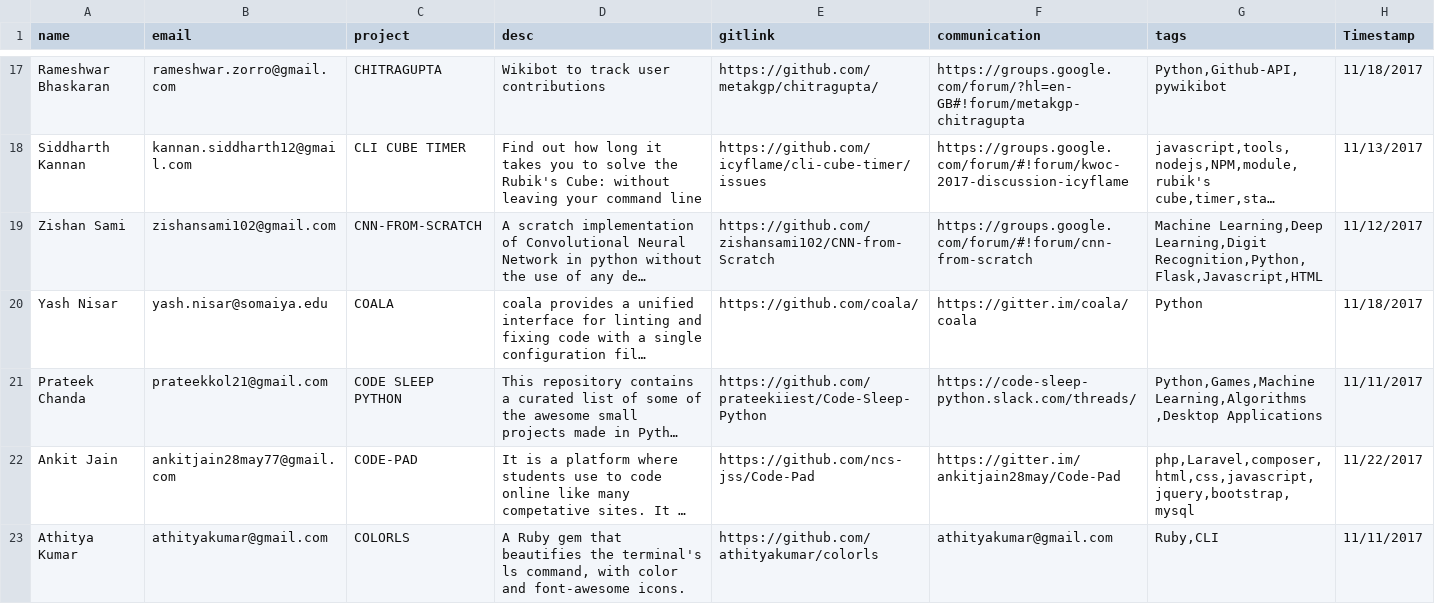
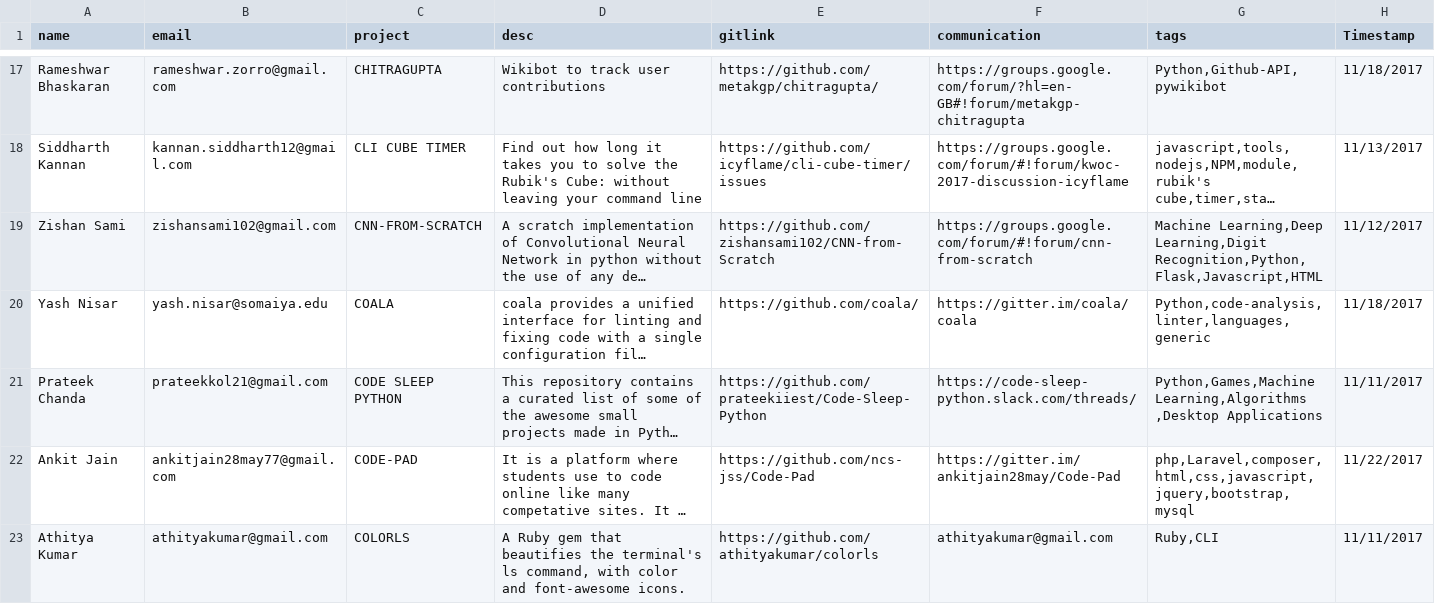
Before and after one commit to kossiitkgp/kwoc-2017, a CSV file: gh_scraper/projects.csv, drawn as a sheet; only a part is shown, gaps mark what is left out; long unchanged cells end in …; the diff names each change by its address in the sheet, - before the commit and + after, or states it on an @@ line.

Commit message:
Add additional labels for coala

```diff
--- a/gh_scraper/projects.csv
+++ b/gh_scraper/projects.csv
-G20 (tags): Python
+G20 (tags): Python,code-analysis,linter,languages,generic
```
